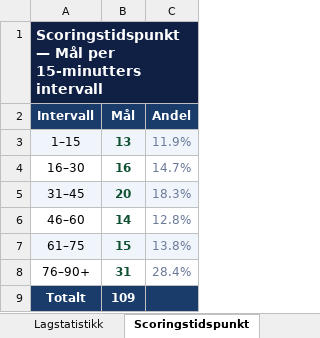
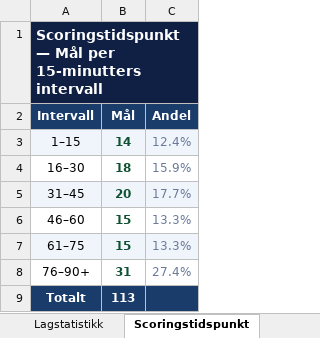
Before and after one commit to cathrinei/vm2026-statistikk, an Excel workbook: VM2026_avansert_gruppetabeller_og_sluttspill.xlsx, sheet Scoringstidspunkt, drawn as a sheet; values as stored, in another font and other column widths than the file's, no borders; charts and pictures not drawn; the diff names each change by its address in the sheet, - before the commit and + after, or states it on an @@ line.

```diff
--- a/VM2026_avansert_gruppetabeller_og_sluttspill.xlsx (sheet Scoringstidspunkt)
+++ b/VM2026_avansert_gruppetabeller_og_sluttspill.xlsx (sheet Scoringstidspunkt)
-B3 (Mål): 13
+B3 (Mål): 14
-C3 (Andel): 11.9%
+C3 (Andel): 12.4%
-B4 (Mål): 16
+B4 (Mål): 18
-C4 (Andel): 14.7%
+C4 (Andel): 15.9%
-C5 (Andel): 18.3%
+C5 (Andel): 17.7%
-B6 (Mål): 14
+B6 (Mål): 15
-C6 (Andel): 12.8%
+C6 (Andel): 13.3%
-C7 (Andel): 13.8%
+C7 (Andel): 13.3%
-C8 (Andel): 28.4%
+C8 (Andel): 27.4%
-B9 (Mål): 109
+B9 (Mål): 113
```
Also changed, not shown: sheet Lagstatistikk, sheet Scorere og assists, sheet Gruppe H, sheet Gruppe G, sheet Kort, sheet Heatmap, other sheet tabs, charts or pictures, 8 other files.
